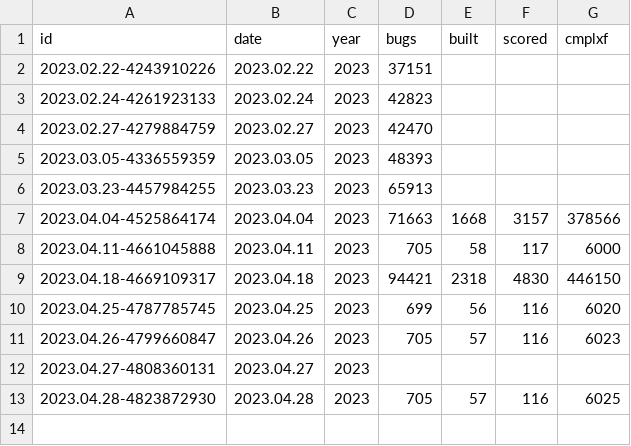
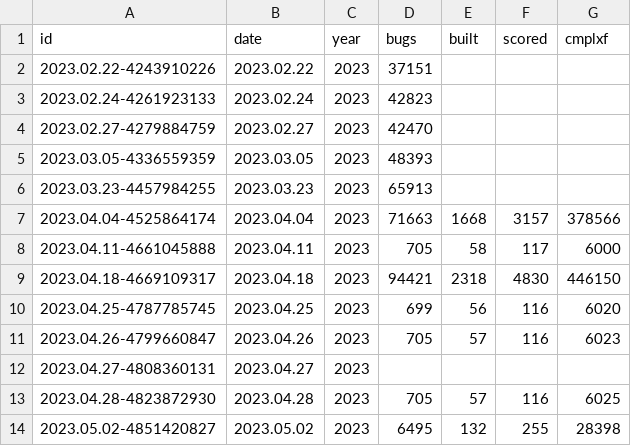
Before and after one commit to intel-tools/srs, a CSV file: _data/scans.csv, drawn as a sheet.

Commit message:
Add scan results of date 2023.05.02-4851420827

```diff
--- a/_data/scans.csv
+++ b/_data/scans.csv
@@ -13 +13,2 @@ id,date,year,bugs,built,scored,cmplxf
 2023.04.28-4823872930,2023.04.28,2023, 705,57, 116, 6025
+2023.05.02-4851420827,2023.05.02,2023, 6495,132, 255, 28398
```
Also changed, not shown: 4 other files.
